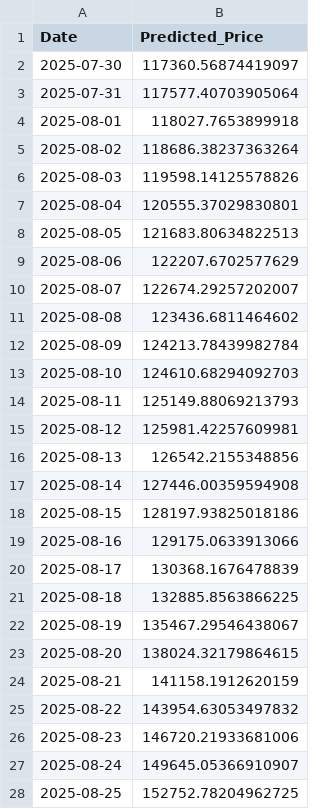
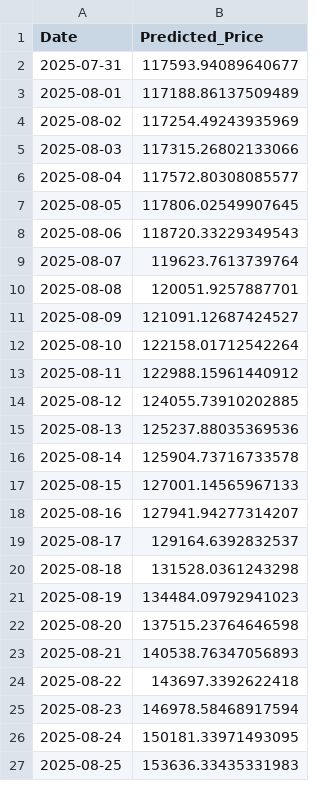
Before and after one commit to josehzz/Python-BTC-Prediction-Streamlit, a CSV file: xgboost_btc_price.csv, drawn as a sheet; only a part is shown; the diff covers the shown part only.

```diff
--- a/xgboost_btc_price.csv
+++ b/xgboost_btc_price.csv
@@ -1,28 +1,27 @@
 Date,Predicted_Price
-2025-07-30,117360.56874419097
-2025-07-31,117577.40703905064
-2025-08-01,118027.7653899918
-2025-08-02,118686.38237363264
-2025-08-03,119598.14125578826
-2025-08-04,120555.37029830801
-2025-08-05,121683.80634822513
-2025-08-06,122207.6702577629
-2025-08-07,122674.29257202007
-2025-08-08,123436.6811464602
-2025-08-09,124213.78439982784
-2025-08-10,124610.68294092703
-2025-08-11,125149.88069213793
-2025-08-12,125981.42257609981
-2025-08-13,126542.2155348856
-2025-08-14,127446.00359594908
-2025-08-15,128197.93825018186
-2025-08-16,129175.0633913066
-2025-08-17,130368.1676478839
-2025-08-18,132885.8563866225
-2025-08-19,135467.29546438067
-2025-08-20,138024.32179864615
-2025-08-21,141158.1912620159
-2025-08-22,143954.63053497832
-2025-08-23,146720.21933681006
-2025-08-24,149645.05366910907
-2025-08-25,152752.78204962725
+2025-07-31,117593.94089640677
+2025-08-01,117188.86137509489
+2025-08-02,117254.49243935969
+2025-08-03,117315.26802133066
+2025-08-04,117572.80308085577
+2025-08-05,117806.02549907645
+2025-08-06,118720.33229349543
+2025-08-07,119623.7613739764
+2025-08-08,120051.9257887701
+2025-08-09,121091.12687424527
+2025-08-10,122158.01712542264
+2025-08-11,122988.15961440912
+2025-08-12,124055.73910202885
+2025-08-13,125237.88035369536
+2025-08-14,125904.73716733578
+2025-08-15,127001.14565967133
+2025-08-16,127941.94277314207
+2025-08-17,129164.6392832537
+2025-08-18,131528.0361243298
+2025-08-19,134484.09792941023
+2025-08-20,137515.23764646598
+2025-08-21,140538.76347056893
+2025-08-22,143697.3392622418
+2025-08-23,146978.58468917594
+2025-08-24,150181.33971493095
+2025-08-25,153636.33435331983
```
Also changed, not shown: 1 added row and 3 edited cells elsewhere in this file, lstm_cnn_btc_price.csv.
